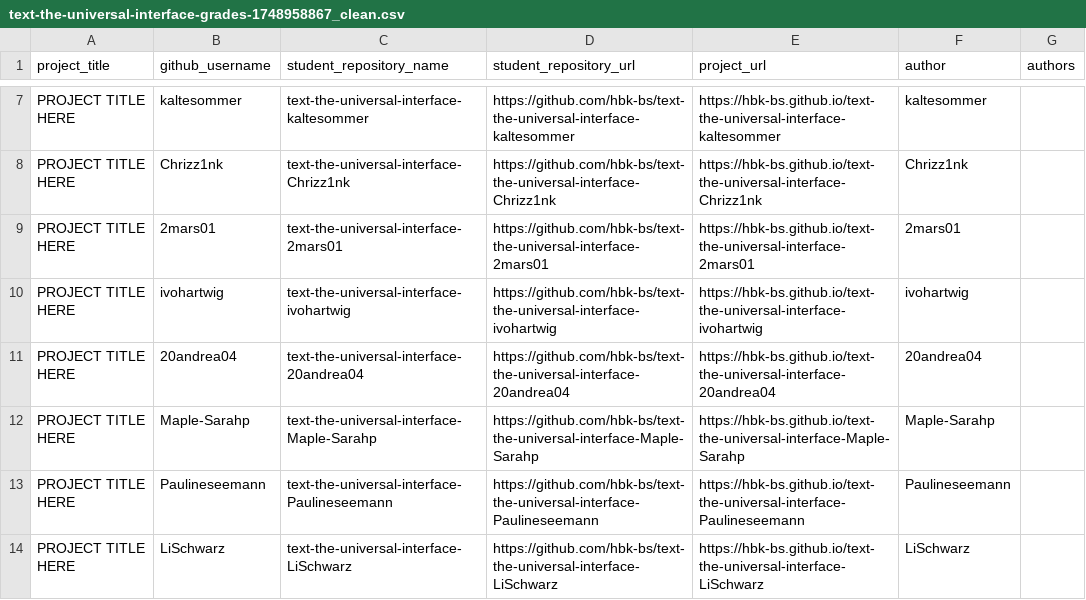
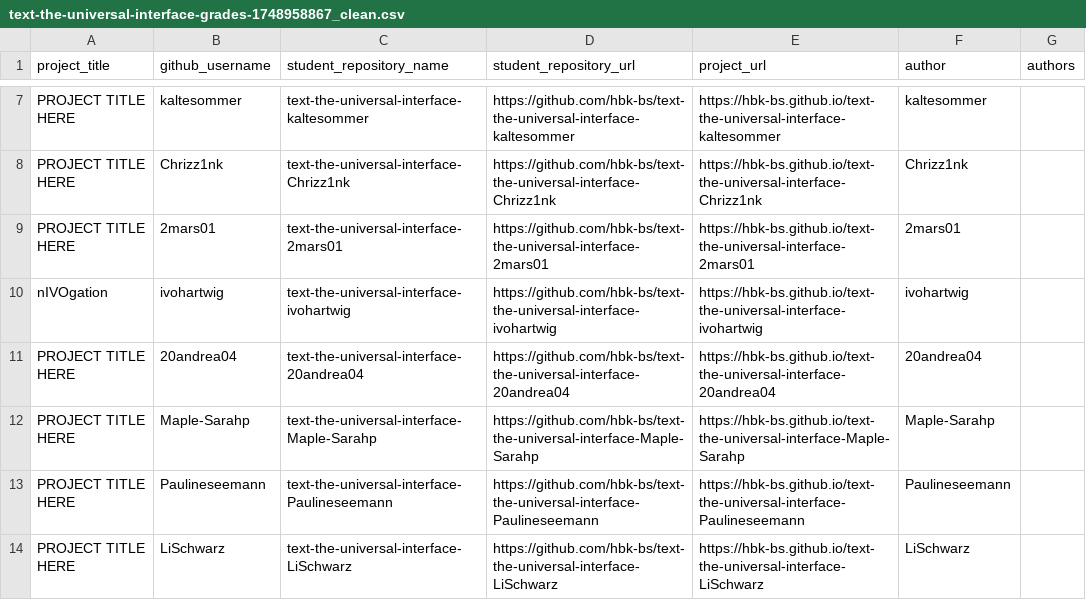
Before and after one commit to ivohartwig/rundgang2025, a CSV file: src/data/projects/text-the-universal-interface-grades-1748958867_clean.csv, drawn as a sheet; only a part is shown, gaps mark what is left out.

Commit message:
Update text-the-universal-interface-grades-1748958867_clean.csv

```diff
--- a/src/data/projects/text-the-universal-interface-grades-1748958867_clean.csv
+++ b/src/data/projects/text-the-universal-interface-grades-1748958867_clean.csv
@@ -9,3 +9,3 @@
 "PROJECT TITLE HERE","2mars01","text-the-universal-interface-2mars01","https://github.com/hbk-bs/text-the-universal-interface-2mars01","https://hbk-bs.github.io/text-the-universal-interface-2mars01","2mars01",""
-"PROJECT TITLE HERE","ivohartwig","text-the-universal-interface-ivohartwig","https://github.com/hbk-bs/text-the-universal-interface-ivohartwig","https://hbk-bs.github.io/text-the-universal-interface-ivohartwig","ivohartwig",""
+"nIVOgation","ivohartwig","text-the-universal-interface-ivohartwig","https://github.com/hbk-bs/text-the-universal-interface-ivohartwig","https://hbk-bs.github.io/text-the-universal-interface-ivohartwig","ivohartwig",""
 "PROJECT TITLE HERE","20andrea04","text-the-universal-interface-20andrea04","https://github.com/hbk-bs/text-the-universal-interface-20andrea04","https://hbk-bs.github.io/text-the-universal-interface-20andrea04","20andrea04",""
```
